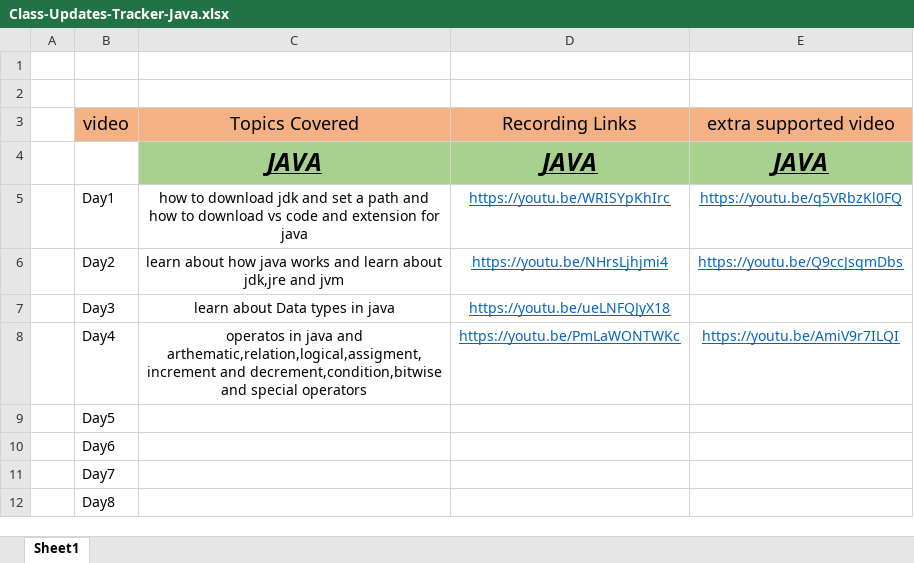
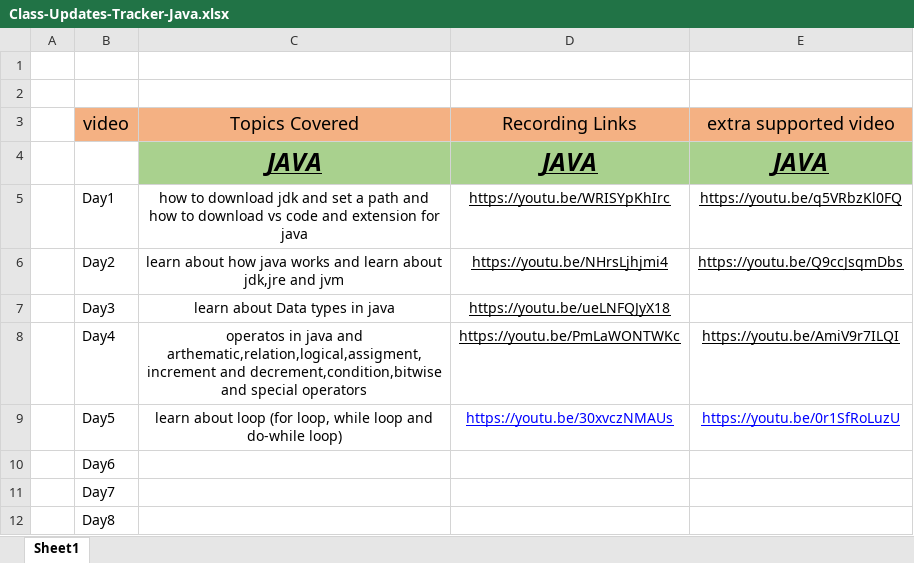
Before and after one commit to Amanchaudary/java-learn, an Excel workbook: Class-Updates-Tracker-Java.xlsx, sheet Sheet1, drawn as a sheet; values as stored, in another font and other column widths than the file's, no borders; the diff names each change by its address in the sheet, - before the commit and + after, or states it on an @@ line.

Commit message:
learn about forloop,while and do-while loop

```diff
--- a/Class-Updates-Tracker-Java.xlsx (sheet Sheet1)
+++ b/Class-Updates-Tracker-Java.xlsx (sheet Sheet1)
-D5:E6 text colour: #0563C1
+D5:E6 text colour: black
-D7 text colour: #0563C1
+D7 text colour: black
-D8:E8 text colour: #0563C1
+D8:E8 text colour: black
-C9 (Topics Covered): (empty)
+C9 (Topics Covered): learn about loop (for loop, while loop and do-while loop)
-D9 (Recording Links): (empty)
+D9 (Recording Links): https://youtu.be/30xvczNMAUs
-E9 (extra supported video): (empty)
+E9 (extra supported video): https://youtu.be/0r1SfRoLuzU
```
Also changed, not shown: 2 other files.
